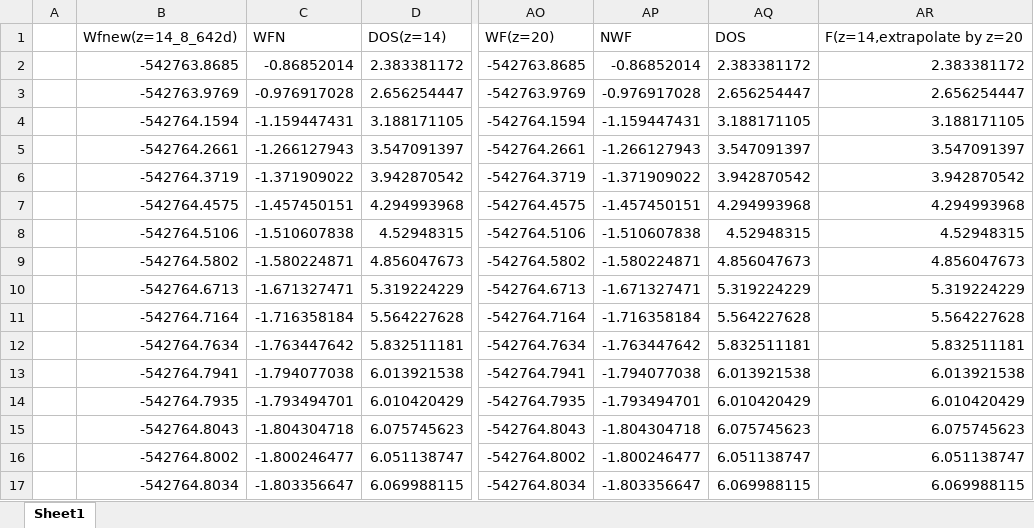
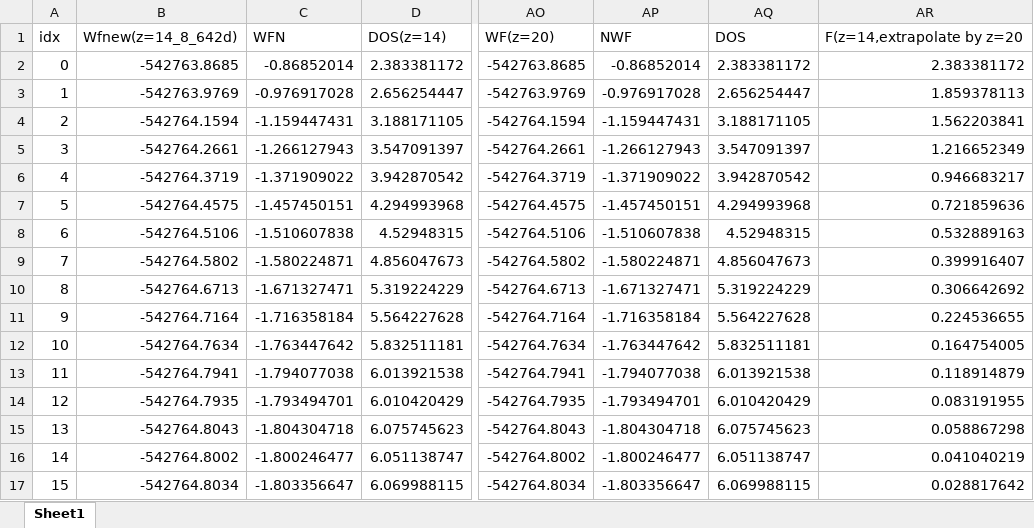
Before and after one commit to Aieener/WangL_2D, an Excel workbook: New_Data/Data_from_sep30_Wangdirec_.xlsx, sheet Sheet1, drawn as a sheet; only a part is shown, gaps mark what is left out; values as stored, in another font and other column widths than the file's, no borders; charts and pictures not drawn; the diff covers the shown part only; the diff names each change by its address in the sheet, - before the commit and + after, or states it on an @@ line.

Commit message:
WangL for 2D without E done

```diff
--- a/New_Data/Data_from_sep30_Wangdirec_.xlsx (sheet Sheet1)
+++ b/New_Data/Data_from_sep30_Wangdirec_.xlsx (sheet Sheet1)
-A1: (empty)
+A1: idx
-A2: (empty)
+A2: 0
-A3: (empty)
+A3: 1
-AR3: 2.656254447
+AR3: 1.859378113
-A4: (empty)
+A4: 2
-AR4: 3.188171105
+AR4: 1.562203841
-A5: (empty)
+A5: 3
-AR5: 3.547091397
+AR5: 1.216652349
-A6: (empty)
+A6: 4
-AR6: 3.942870542
+AR6: 0.946683217
-A7: (empty)
+A7: 5
-AR7: 4.294993968
+AR7: 0.721859636
-A8: (empty)
+A8: 6
-AR8: 4.52948315
+AR8: 0.532889163
-A9: (empty)
+A9: 7
-AR9: 4.856047673
+AR9: 0.399916407
-A10: (empty)
+A10: 8
-AR10: 5.319224229
+AR10: 0.306642692
-A11: (empty)
+A11: 9
-AR11: 5.564227628
+AR11: 0.224536655
-A12: (empty)
+A12: 10
-AR12: 5.832511181
+AR12: 0.164754005
-A13: (empty)
+A13: 11
-AR13: 6.013921538
+AR13: 0.118914879
-A14: (empty)
+A14: 12
-AR14: 6.010420429
+AR14: 0.083191955
-A15: (empty)
+A15: 13
-AR15: 6.075745623
+AR15: 0.058867298
-A16: (empty)
+A16: 14
-AR16: 6.051138747
+AR16: 0.041040219
-A17: (empty)
+A17: 15
-AR17: 6.069988115
+AR17: 0.028817642
```
Also changed, not shown: 790 edited cells elsewhere in this sheet, charts or pictures.
